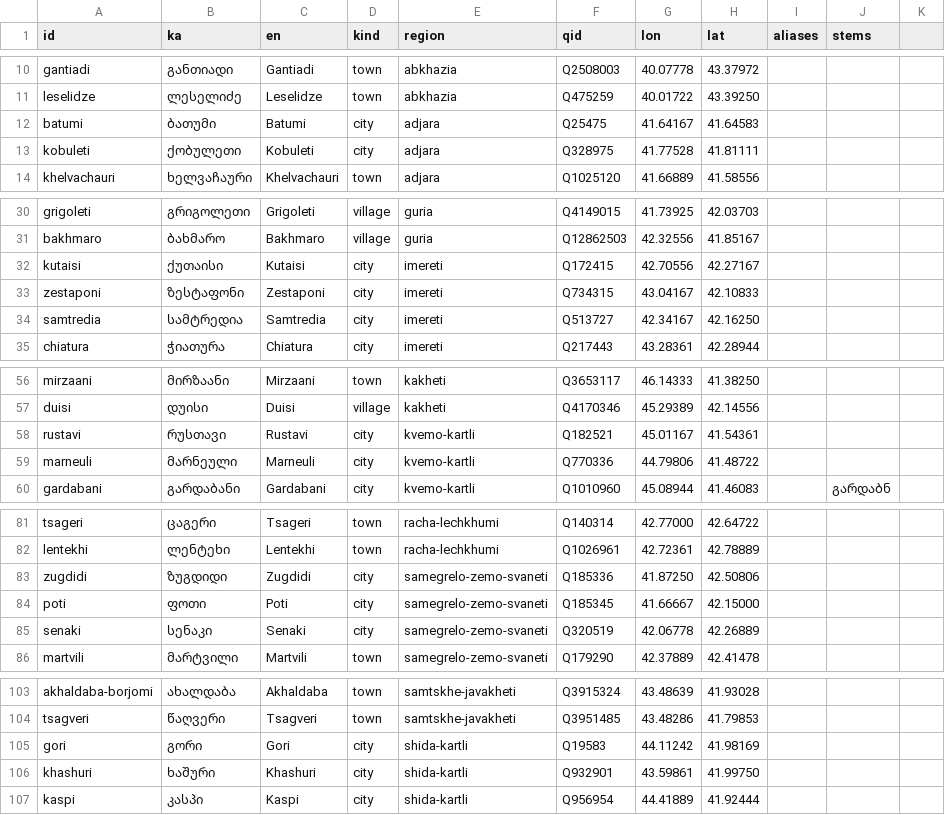
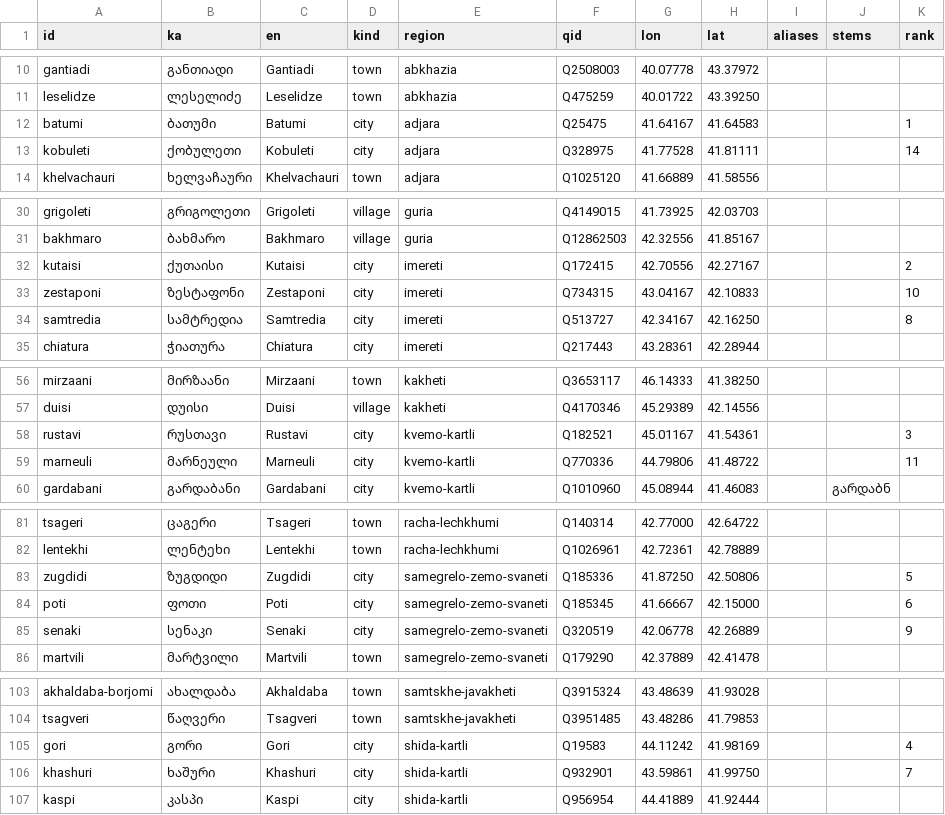
Before and after one commit to sitechfromgeorgia/veasy, a CSV file: assets/maps/georgia-places.csv, drawn as a sheet; only a part is shown, gaps mark what is left out; the diff covers the shown part only.

```diff
--- a/assets/maps/georgia-places.csv
+++ b/assets/maps/georgia-places.csv
@@ -1 +1 @@
-id,ka,en,kind,region,qid,lon,lat,aliases,stems
+id,ka,en,kind,region,qid,lon,lat,aliases,stems,rank
@@ -12,2 +12,2 @@ leselidze,ლესელიძე,Leselidze,town,abkhazia,Q475259,40.01722,43.3
-batumi,ბათუმი,Batumi,city,adjara,Q25475,41.64167,41.64583,,
-kobuleti,ქობულეთი,Kobuleti,city,adjara,Q328975,41.77528,41.81111,,
+batumi,ბათუმი,Batumi,city,adjara,Q25475,41.64167,41.64583,,,1
+kobuleti,ქობულეთი,Kobuleti,city,adjara,Q328975,41.77528,41.81111,,,14
@@ -32,3 +32,3 @@ bakhmaro,ბახმარო,Bakhmaro,village,guria,Q12862503,42.32556,41.8516
-kutaisi,ქუთაისი,Kutaisi,city,imereti,Q172415,42.70556,42.27167,,
-zestaponi,ზესტაფონი,Zestaponi,city,imereti,Q734315,43.04167,42.10833,,
-samtredia,სამტრედია,Samtredia,city,imereti,Q513727,42.34167,42.16250,,
+kutaisi,ქუთაისი,Kutaisi,city,imereti,Q172415,42.70556,42.27167,,,2
+zestaponi,ზესტაფონი,Zestaponi,city,imereti,Q734315,43.04167,42.10833,,,10
+samtredia,სამტრედია,Samtredia,city,imereti,Q513727,42.34167,42.16250,,,8
@@ -58,2 +58,2 @@ duisi,დუისი,Duisi,village,kakheti,Q4170346,45.29389,42.14556,,
-rustavi,რუსთავი,Rustavi,city,kvemo-kartli,Q182521,45.01167,41.54361,,
-marneuli,მარნეული,Marneuli,city,kvemo-kartli,Q770336,44.79806,41.48722,,
+rustavi,რუსთავი,Rustavi,city,kvemo-kartli,Q182521,45.01167,41.54361,,,3
+marneuli,მარნეული,Marneuli,city,kvemo-kartli,Q770336,44.79806,41.48722,,,11
@@ -83,3 +83,3 @@ lentekhi,ლენტეხი,Lentekhi,town,racha-lechkhumi,Q1026961,42.72361,4
-zugdidi,ზუგდიდი,Zugdidi,city,samegrelo-zemo-svaneti,Q185336,41.87250,42.50806,,
-poti,ფოთი,Poti,city,samegrelo-zemo-svaneti,Q185345,41.66667,42.15000,,
-senaki,სენაკი,Senaki,city,samegrelo-zemo-svaneti,Q320519,42.06778,42.26889,,
+zugdidi,ზუგდიდი,Zugdidi,city,samegrelo-zemo-svaneti,Q185336,41.87250,42.50806,,,5
+poti,ფოთი,Poti,city,samegrelo-zemo-svaneti,Q185345,41.66667,42.15000,,,6
+senaki,სენაკი,Senaki,city,samegrelo-zemo-svaneti,Q320519,42.06778,42.26889,,,9
@@ -105,2 +105,2 @@ tsagveri,წაღვერი,Tsagveri,town,samtskhe-javakheti,Q3951485,43.4828
-gori,გორი,Gori,city,shida-kartli,Q19583,44.11242,41.98169,,
-khashuri,ხაშური,Khashuri,city,shida-kartli,Q932901,43.59861,41.99750,,
+gori,გორი,Gori,city,shida-kartli,Q19583,44.11242,41.98169,,,4
+khashuri,ხაშური,Khashuri,city,shida-kartli,Q932901,43.59861,41.99750,,,7
```
Also changed, not shown: 3 edited cells elsewhere in this file, 15 other files.
